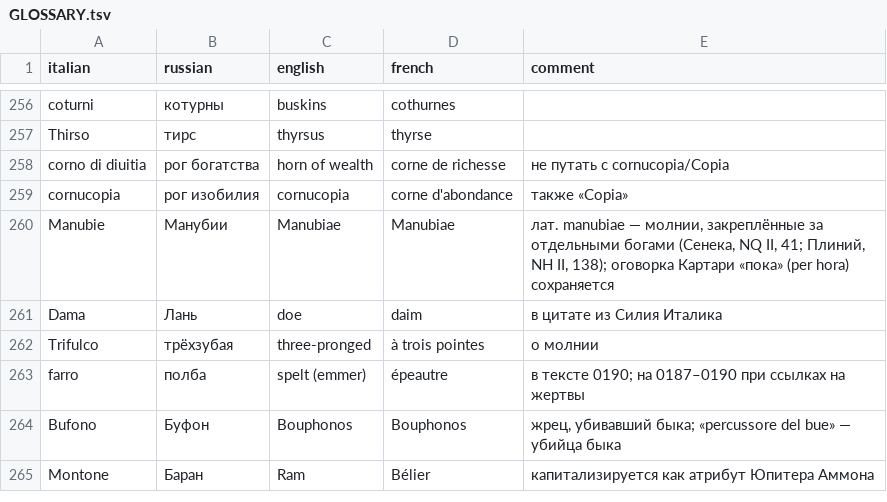
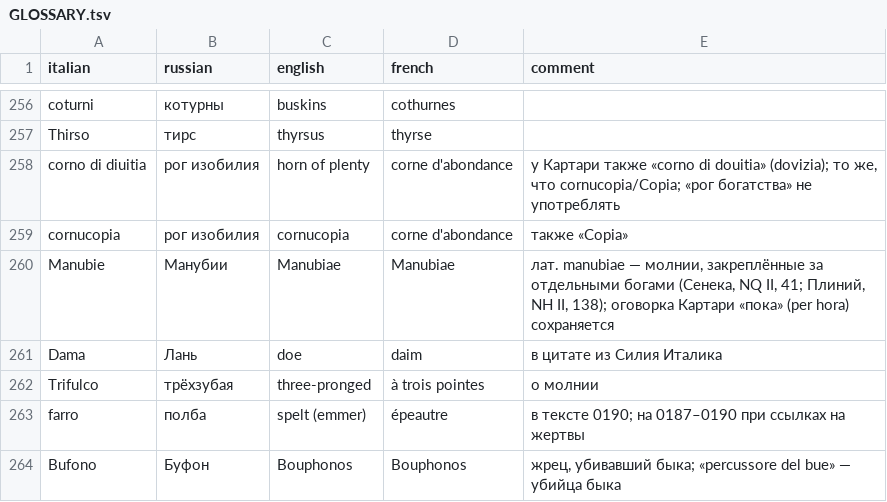
Before and after one commit to nfhours/library, a TSV file: books/cartari/_translation/GLOSSARY.tsv, drawn as a sheet; only a part is shown, gaps mark what is left out; the shorter side is filled out with more unchanged rows.

```diff
--- a/books/cartari/_translation/GLOSSARY.tsv
+++ b/books/cartari/_translation/GLOSSARY.tsv
@@ -257,3 +257,3 @@ coturni	котурны	buskins	cothurnes
 Thirso	тирс	thyrsus	thyrse	
-corno di diuitia	рог богатства	horn of wealth	corne de richesse	не путать с cornucopia/Copia
+corno di diuitia	рог изобилия	horn of plenty	corne d'abondance	у Картари также «corno di douitia» (dovizia); то же, что cornucopia/Copia; «рог богатства» не употреблять
 cornucopia	рог изобилия	cornucopia	corne d'abondance	также «Copia»
```
Also changed, not shown: 2 other files.
